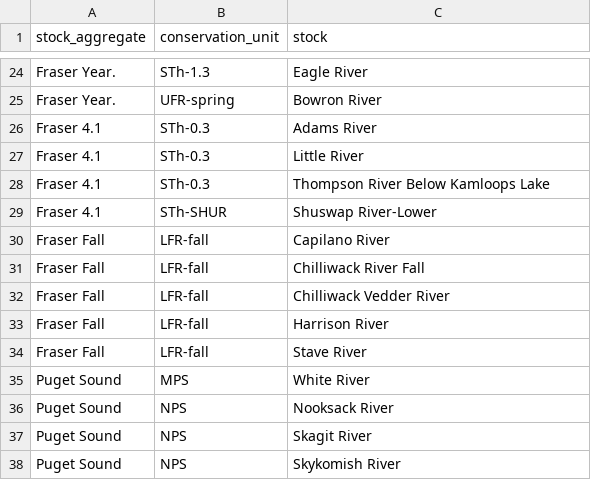
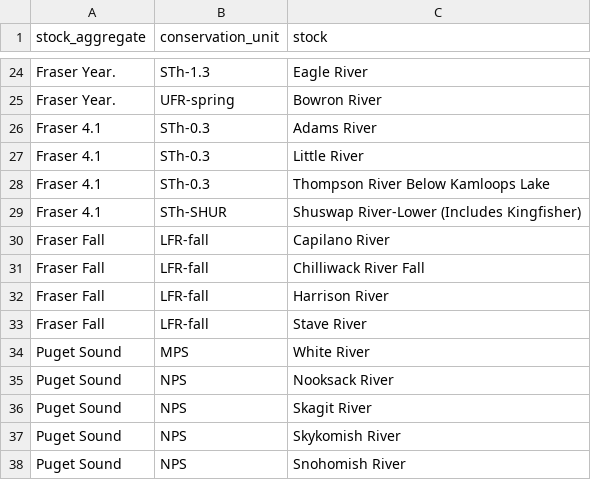
Before and after one commit to Pacific-salmon-assess/chin_catch, a CSV file: data/supp_stock_table.csv, drawn as a sheet; only a part is shown, gaps mark what is left out; the shorter side is filled out with more unchanged rows.

```diff
--- a/data/supp_stock_table.csv
+++ b/data/supp_stock_table.csv
@@ -28,6 +28,5 @@
 "Fraser 4.1","STh-0.3","Thompson River Below Kamloops Lake"
-"Fraser 4.1","STh-SHUR","Shuswap River-Lower"
+"Fraser 4.1","STh-SHUR","Shuswap River-Lower (Includes Kingfisher)"
 "Fraser Fall","LFR-fall","Capilano River"
 "Fraser Fall","LFR-fall","Chilliwack River Fall"
-"Fraser Fall","LFR-fall","Chilliwack Vedder River"
 "Fraser Fall","LFR-fall","Harrison River"
```
Also changed, not shown: 8 other files.
